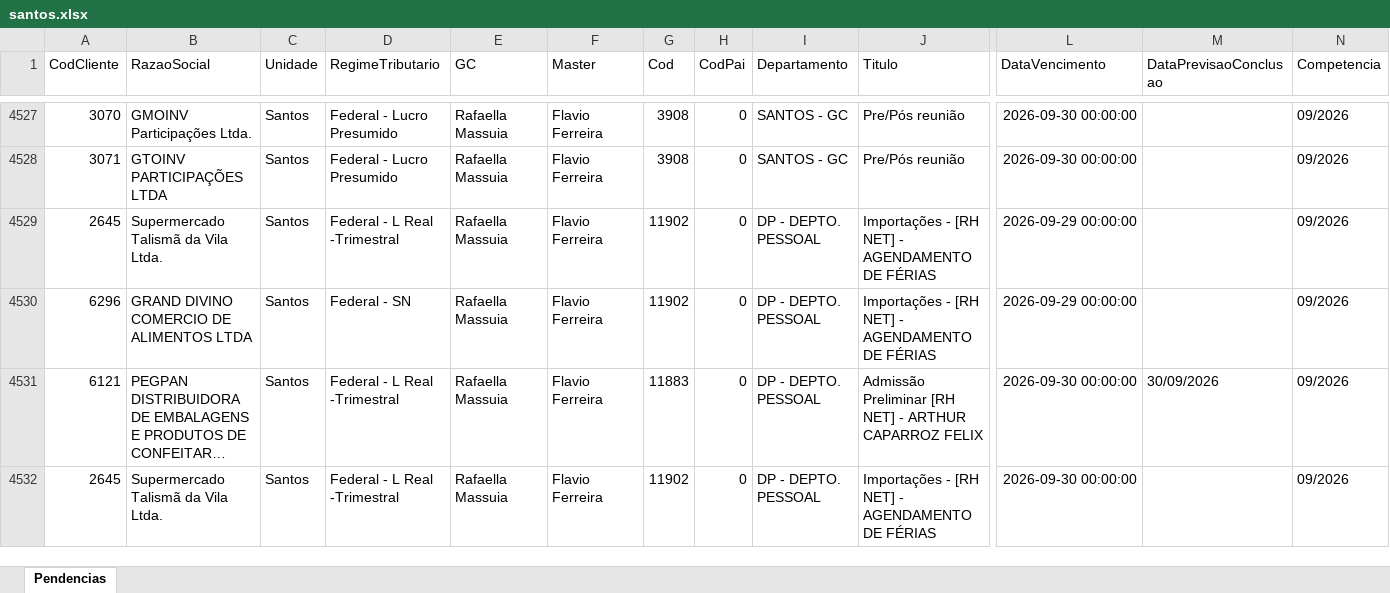
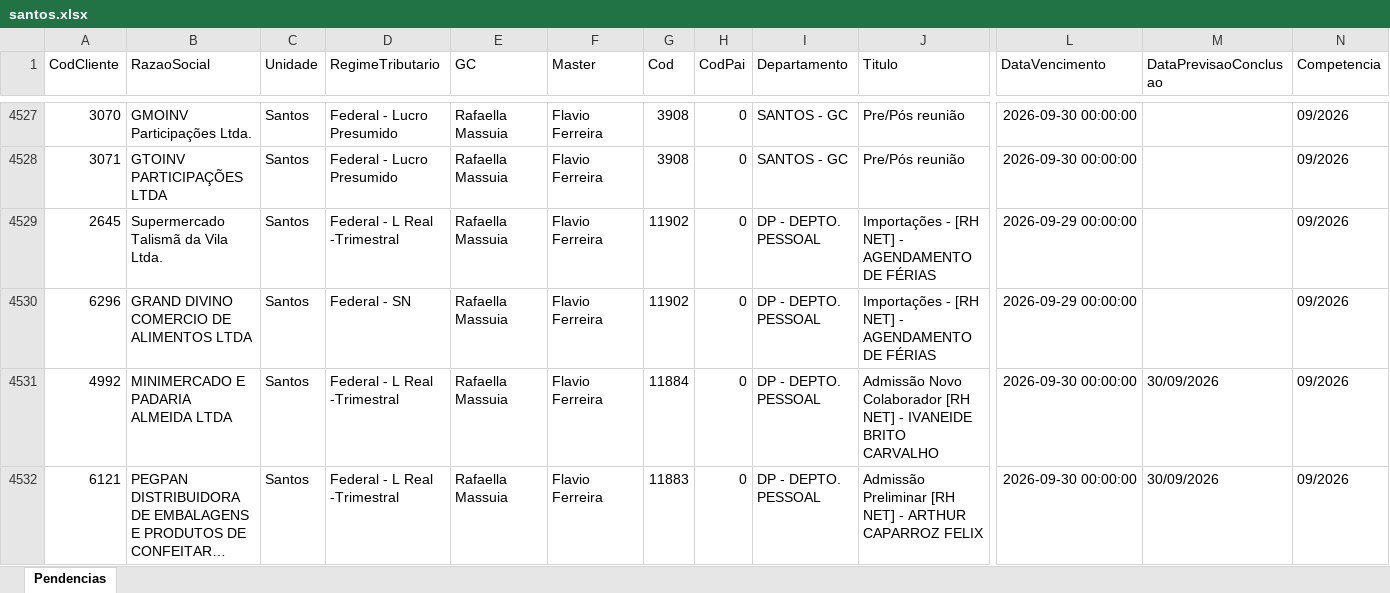
Before and after one commit to Controladoria-MG/Portal-das-tarefas, an Excel workbook: dados/base/santos.xlsx, sheet Pendencias, drawn as a sheet; only a part is shown, gaps mark what is left out; the shorter side is filled out with more unchanged rows; long unchanged cells end in …; values as stored, in another font and other column widths than the file's, no borders; rows hold the shown columns only; the diff covers the shown part only; the diff names each change by its address in the sheet, - before the commit and + after, or states it on an @@ line.

```diff
--- a/dados/base/santos.xlsx (sheet Pendencias)
+++ b/dados/base/santos.xlsx (sheet Pendencias)
+row 4531: 4992 | MINIMERCADO E PADARIA ALMEIDA LTDA | Santos | Federal - L Real -Trimestral | Rafaella Massuia | Flavio Ferreira | 11884 | 0 | DP - DEPTO. PESSOAL | Admissão Novo Colaborador [RH NET] - IVANEIDE BRITO CARVALHO | 2026-09-30 00:00:00 | 30/09/2026 | 09/2026
```
Also changed, not shown: 2 added rows and 1 removed row elsewhere in this sheet, dados/base/bpo.xlsx, dados/base/goias.xlsx, 3 other files.
